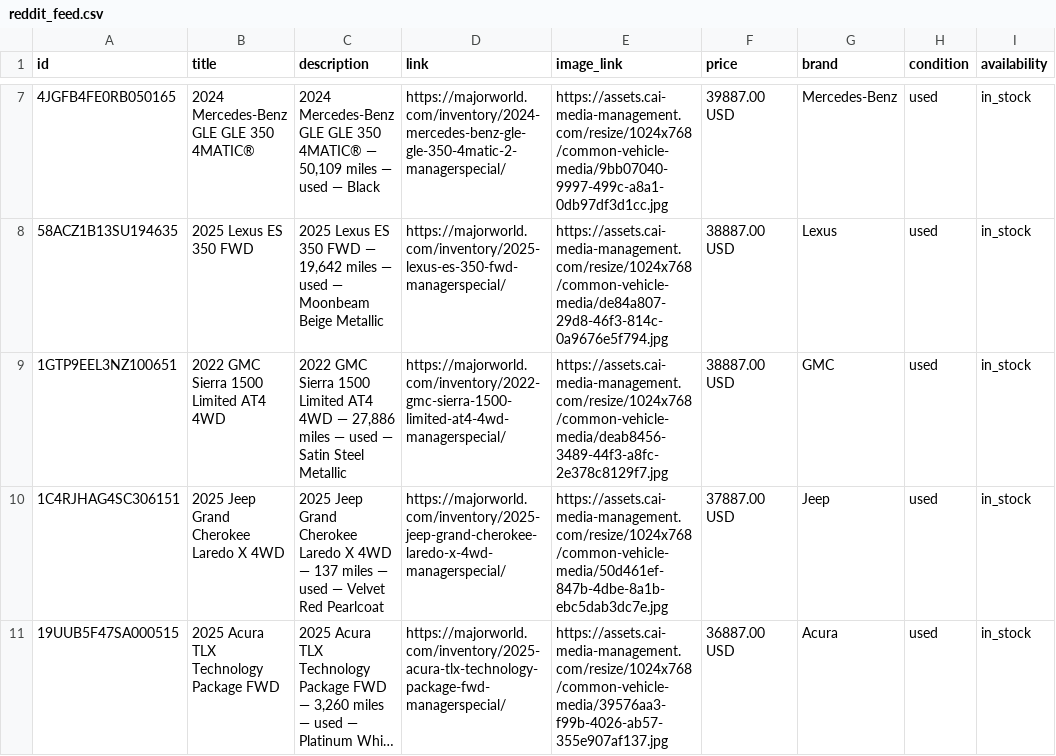
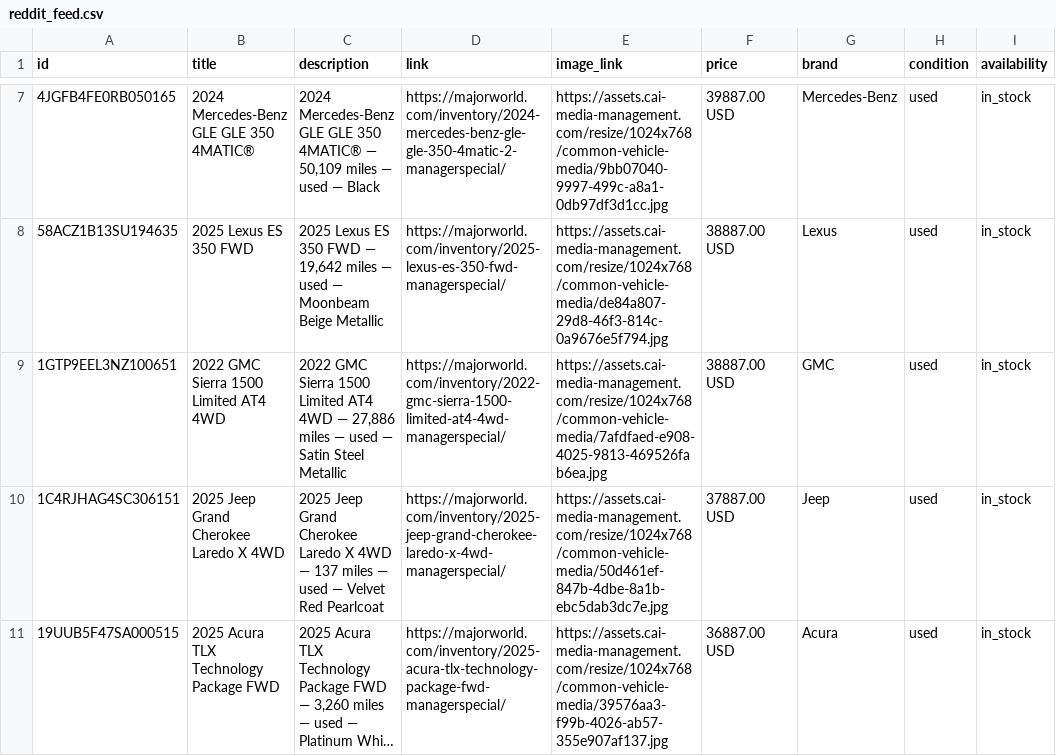
Before and after one commit to orenagassy/MW_feed, a CSV file: reddit_feed.csv, drawn as a sheet; only a part is shown, gaps mark what is left out; long unchanged cells end in …; the diff names each change by its address in the sheet, - before the commit and + after, or states it on an @@ line.

Commit message:
Feed update 2026-10-29 01:34 UTC

```diff
--- a/reddit_feed.csv
+++ b/reddit_feed.csv
-E9 (image_link): https://assets.cai-media-management.com/resize/1024x768/common-vehicle-media/deab8456-3489-44f3-a8fc-2e378c8129f7.jpg
+E9 (image_link): https://assets.cai-media-management.com/resize/1024x768/common-vehicle-media/7afdfaed-e908-4025-9813-469526fab6ea.jpg
```
